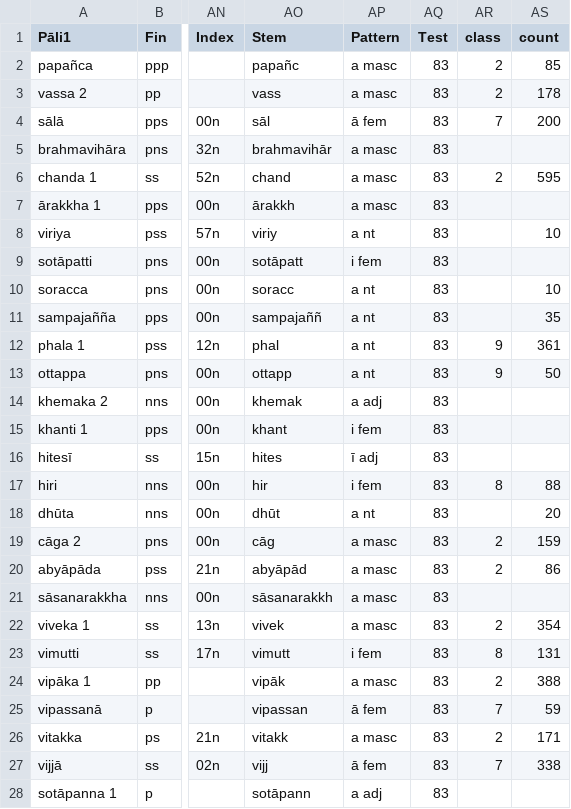
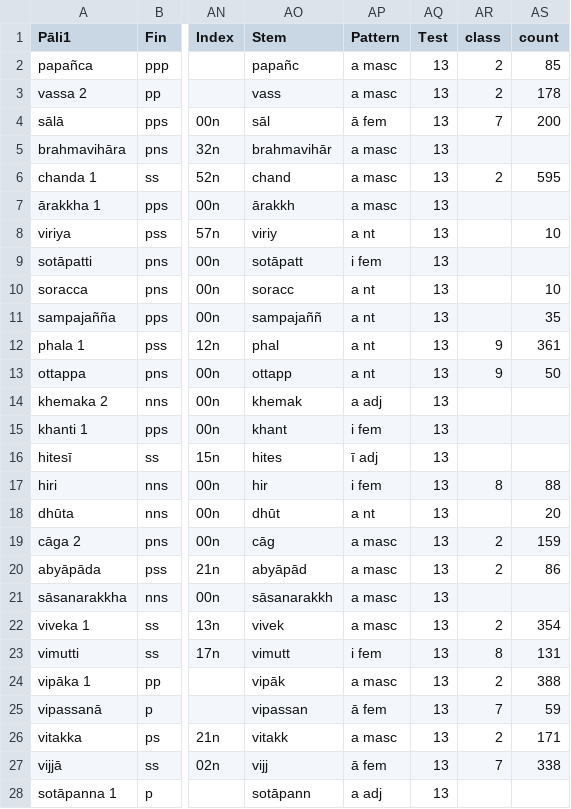
Before and after one commit to Devamitta/word-frequency, a CSV file: csv-for-examples/1-class.csv, drawn as a sheet; only a part is shown, gaps mark what is left out; the diff covers the shown part only; the diff names each change by its address in the sheet, - before the commit and + after, or states it on an @@ line.

```diff
--- a/csv-for-examples/1-class.csv
+++ b/csv-for-examples/1-class.csv
-AQ2:AQ28 (Test): 83
+AQ2:AQ28 (Test): 13
```
Also changed, not shown: 55 edited cells elsewhere in this file, csv-for-examples/2-class.csv, csv-for-examples/3-class.csv, 16 other files.
